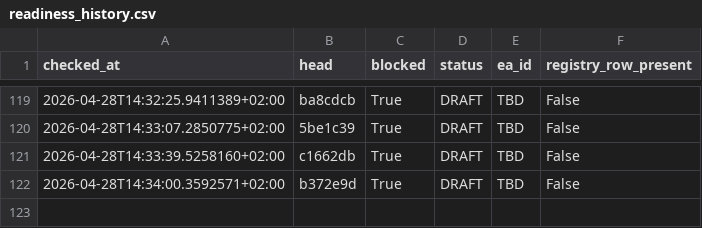
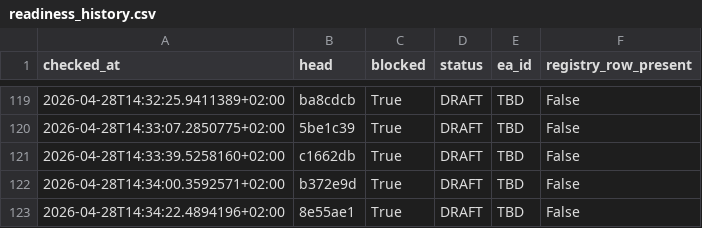
Before and after one commit to QuantMechanica/VPS-PortfolioBuild, a CSV file: artifacts/qua-409/readiness_history.csv, drawn as a sheet; only a part is shown, gaps mark what is left out.

Commit message:
chore(qua-409): refresh blocked readiness evidence

```diff
--- a/artifacts/qua-409/readiness_history.csv
+++ b/artifacts/qua-409/readiness_history.csv
@@ -122 +122,2 @@ checked_at,head,blocked,status,ea_id,registry_row_present
 2026-04-28T14:34:00.3592571+02:00,b372e9d,True,DRAFT,TBD,False
+2026-04-28T14:34:22.4894196+02:00,8e55ae1,True,DRAFT,TBD,False
```
Also changed, not shown: 1 other file.
